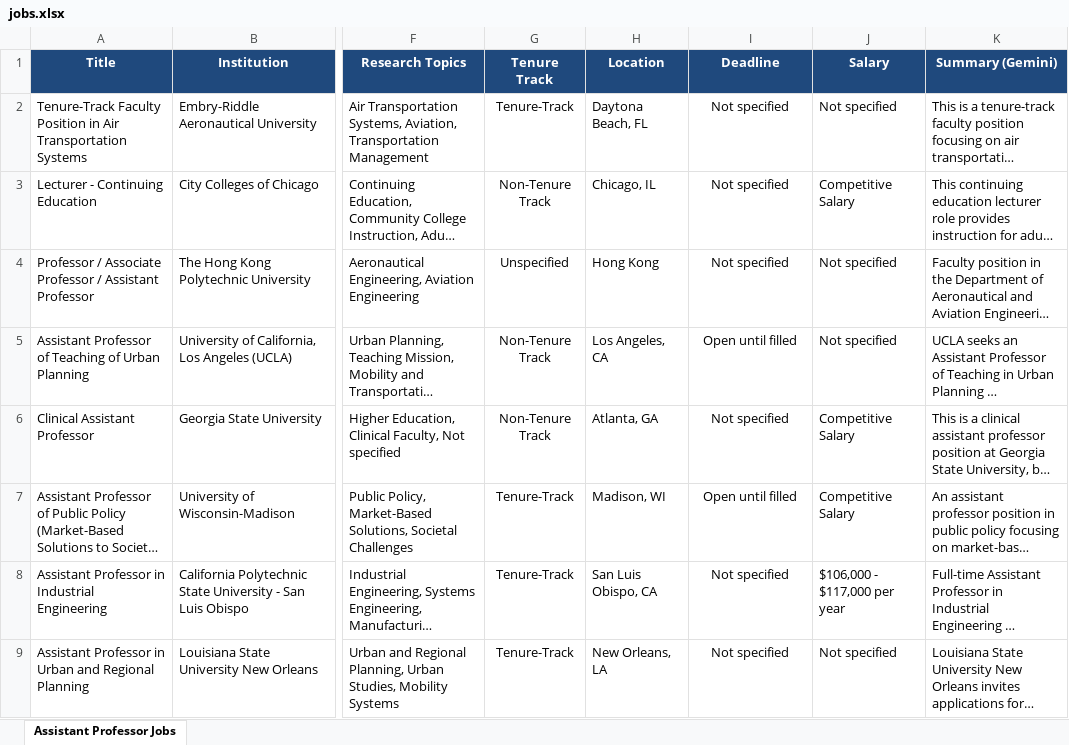
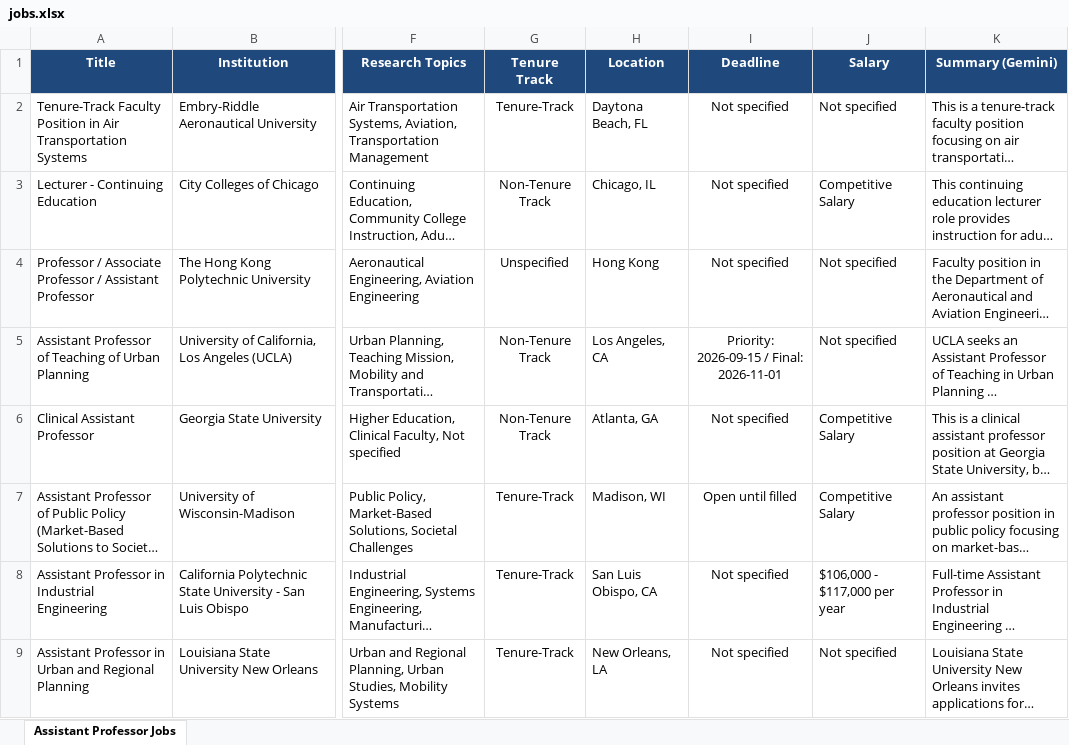
Before and after one commit to KBaek0316/AssistantProfessorJobScraper, an Excel workbook: jobs.xlsx, sheet Assistant Professor Jobs, drawn as a sheet; only a part is shown, gaps mark what is left out; long unchanged cells end in …; values as stored, in another font and other column widths than the file's, no borders; the diff covers the shown part only; the diff names each change by its address in the sheet, - before the commit and + after, or states it on an @@ line.

Commit message:
Support full-page job text scraping, yearless deadline inference, and dual Priority/Final deadline handling

```diff
--- a/jobs.xlsx (sheet Assistant Professor Jobs)
+++ b/jobs.xlsx (sheet Assistant Professor Jobs)
-I5 (Deadline): Open until filled
+I5 (Deadline): Priority: 2026-09-15 / Final: 2026-11-01
```
Also changed, not shown: 1 removed row and 1 edited cell elsewhere in this sheet, 8 other files.
